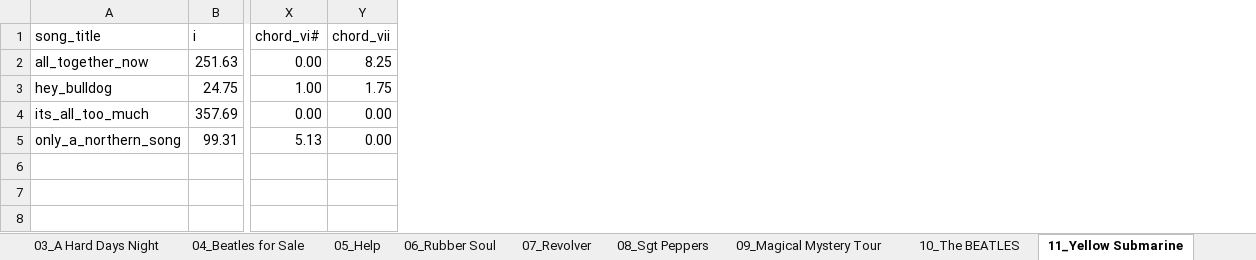
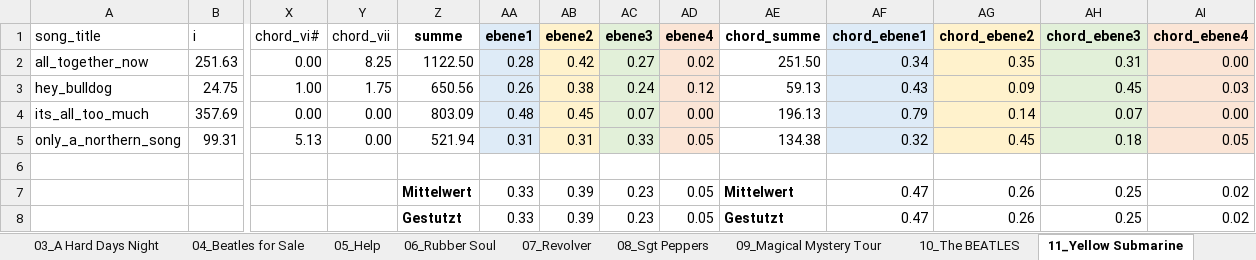
Before and after one commit to fuchsflo90/beatlesAnalysis, an Excel workbook: Korrelationsanalyse/correlation_analysis.xlsx, sheet 11_Yellow Submarine, drawn as a sheet; only a part is shown, gaps mark what is left out; values as stored, in another font and other column widths than the file's, no borders; rows hold the shown columns only; the diff names each change by its address in the sheet, - before the commit and + after, or states it on an @@ line.

```diff
--- a/Korrelationsanalyse/correlation_analysis.xlsx (sheet 11_Yellow Submarine)
+++ b/Korrelationsanalyse/correlation_analysis.xlsx (sheet 11_Yellow Submarine)
+column Z (summe), rows 2-5: 1122.50 | 650.56 | 803.09 | 521.94
+column AA (ebene1), rows 2-5: 0.28 | 0.26 | 0.48 | 0.31
+column AB (ebene2), rows 2-5: 0.42 | 0.38 | 0.45 | 0.31
+column AC (ebene3), rows 2-5: 0.27 | 0.24 | 0.07 | 0.33
+column AD (ebene4), rows 2-5: 0.02 | 0.12 | 0.00 | 0.05
+column AE (chord_summe), rows 2-5: 251.50 | 59.13 | 196.13 | 134.38
+column AF (chord_ebene1), rows 2-5: 0.34 | 0.43 | 0.79 | 0.32
+column AG (chord_ebene2), rows 2-5: 0.35 | 0.09 | 0.14 | 0.45
+column AH (chord_ebene3), rows 2-5: 0.31 | 0.45 | 0.07 | 0.18
+column AI (chord_ebene4), rows 2-5: 0.00 | 0.03 | 0.00 | 0.05
+row 6: (empty)
+row 7:  |  |  |  | Mittelwert | 0.33 | 0.39 | 0.23 | 0.05 | Mittelwert | 0.47 | 0.26 | 0.25 | 0.02
+row 8:  |  |  |  | Gestutzt | 0.33 | 0.39 | 0.23 | 0.05 | Gestutzt | 0.47 | 0.26 | 0.25 | 0.02
```
Also changed, not shown: sheet Analyse, sheet 09_Magical Mystery Tour, sheet 13_Let It Be, sheet 08_Sgt Peppers, sheet 03_A Hard Days Night, sheet 07_Revolver, 7 more sheets, charts or pictures.
